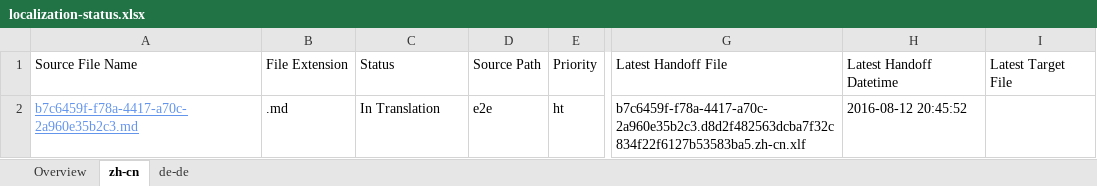
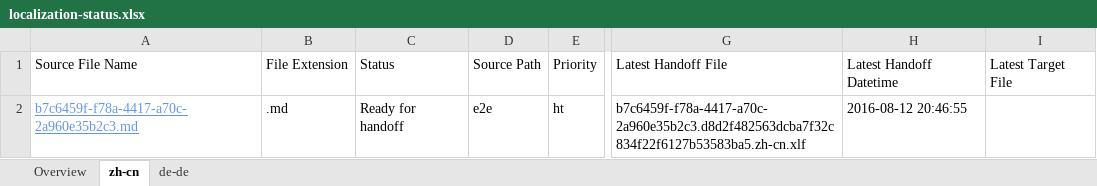
Before and after one commit to OpenLocalizationTestOrg/olhandback-e2e, an Excel workbook: ol-handback/OpenLocalizationTestOrg/oltest/ci/localization-status.xlsx, sheet zh-cn, drawn as a sheet; only a part is shown, gaps mark what is left out; values as stored, in another font and other column widths than the file's, no borders; table styles not drawn; the diff names each change by its address in the sheet, - before the commit and + after, or states it on an @@ line.

Commit message:
Generate Report for Handoff

```diff
--- a/ol-handback/OpenLocalizationTestOrg/oltest/ci/localization-status.xlsx (sheet zh-cn)
+++ b/ol-handback/OpenLocalizationTestOrg/oltest/ci/localization-status.xlsx (sheet zh-cn)
-C2: In Translation
+C2: Ready for handoff
-H2: 2016-08-12 20:45:52
+H2: 2016-08-12 20:46:55
```
Also changed, not shown: sheet Overview, sheet de-de.
